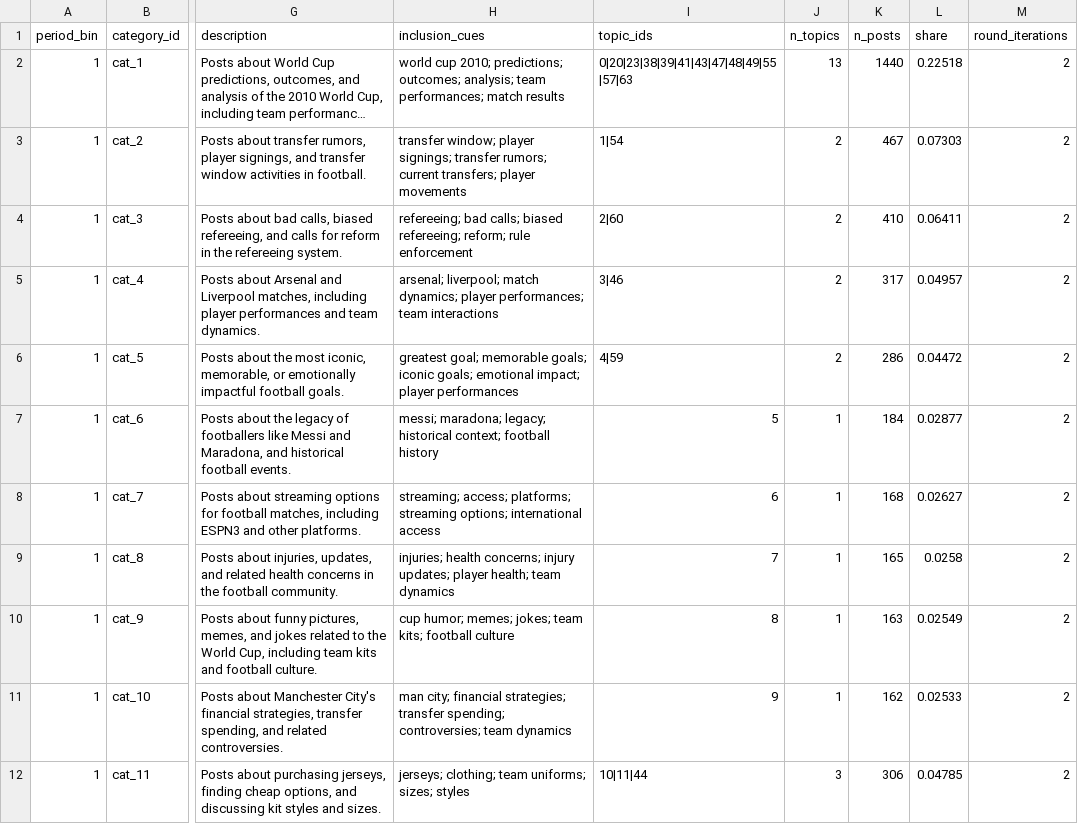
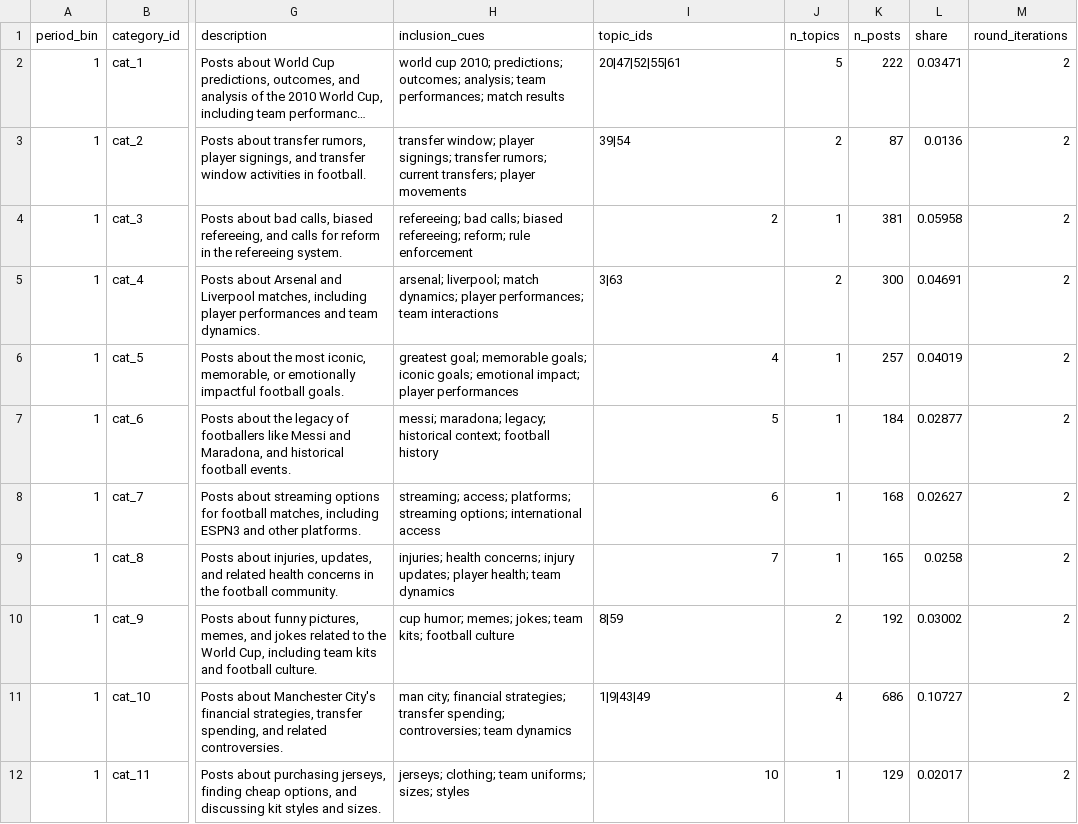
Before and after one commit to alannemi/fifa-reddit-communities, a CSV file: results/analysis/bin-1/categories.csv, drawn as a sheet; only a part is shown, gaps mark what is left out; long unchanged cells end in …; the diff covers the shown part only; the diff names each change by its address in the sheet, - before the commit and + after, or states it on an @@ line.

```diff
--- a/results/analysis/bin-1/categories.csv
+++ b/results/analysis/bin-1/categories.csv
-I2 (topic_ids): 0|20|23|38|39|41|43|47|48|49|55|57|63
+I2 (topic_ids): 20|47|52|55|61
-J2 (n_topics): 13
+J2 (n_topics): 5
-K2 (n_posts): 1440
+K2 (n_posts): 222
-L2 (share): 0.22518
+L2 (share): 0.03471
-I3 (topic_ids): 1|54
+I3 (topic_ids): 39|54
-K3 (n_posts): 467
+K3 (n_posts): 87
-L3 (share): 0.07303
+L3 (share): 0.0136
-I4 (topic_ids): 2|60
+I4 (topic_ids): 2
-J4 (n_topics): 2
+J4 (n_topics): 1
-K4 (n_posts): 410
+K4 (n_posts): 381
-L4 (share): 0.06411
+L4 (share): 0.05958
-I5 (topic_ids): 3|46
+I5 (topic_ids): 3|63
-K5 (n_posts): 317
+K5 (n_posts): 300
-L5 (share): 0.04957
+L5 (share): 0.04691
-I6 (topic_ids): 4|59
+I6 (topic_ids): 4
-J6 (n_topics): 2
+J6 (n_topics): 1
-K6 (n_posts): 286
+K6 (n_posts): 257
-L6 (share): 0.04472
+L6 (share): 0.04019
-I10 (topic_ids): 8
+I10 (topic_ids): 8|59
-J10 (n_topics): 1
+J10 (n_topics): 2
-K10 (n_posts): 163
+K10 (n_posts): 192
-L10 (share): 0.02549
+L10 (share): 0.03002
-I11 (topic_ids): 9
+I11 (topic_ids): 1|9|43|49
-J11 (n_topics): 1
+J11 (n_topics): 4
-K11 (n_posts): 162
+K11 (n_posts): 686
-L11 (share): 0.02533
+L11 (share): 0.10727
-I12 (topic_ids): 10|11|44
+I12 (topic_ids): 10
-J12 (n_topics): 3
+J12 (n_topics): 1
-K12 (n_posts): 306
+K12 (n_posts): 129
-L12 (share): 0.04785
+L12 (share): 0.02017
```
Also changed, not shown: 7 added rows and 37 edited cells elsewhere in this file, results/analysis/bin-1/category_overrides.csv, results/analysis/bin-1/topic_categories.csv, 10 other files.
